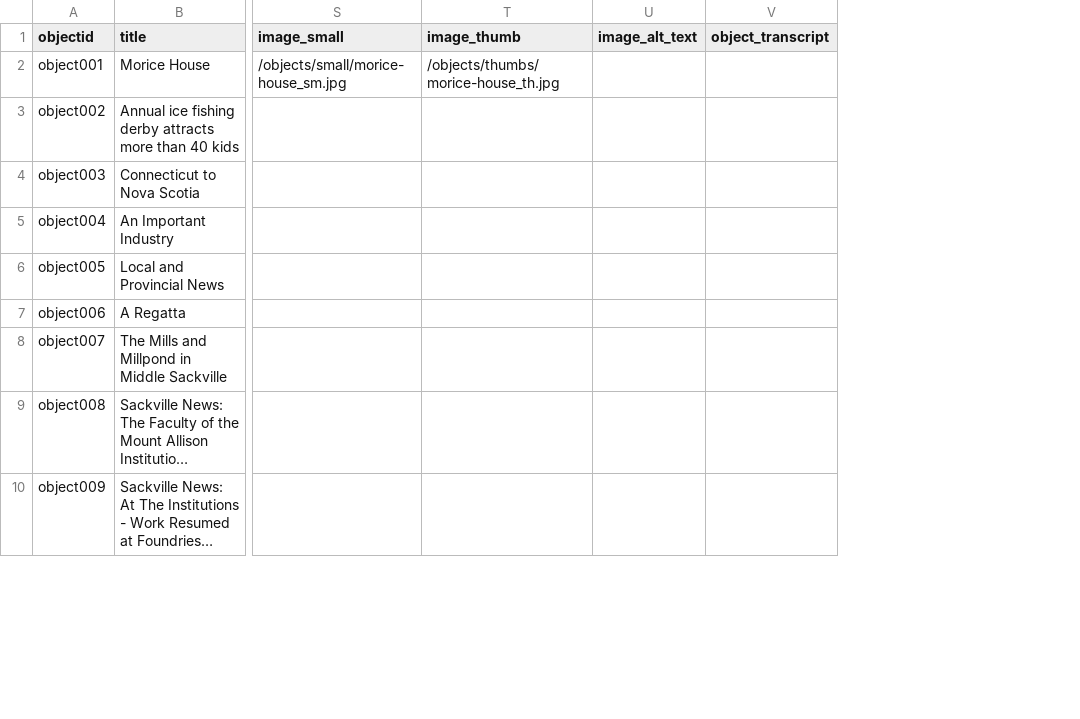
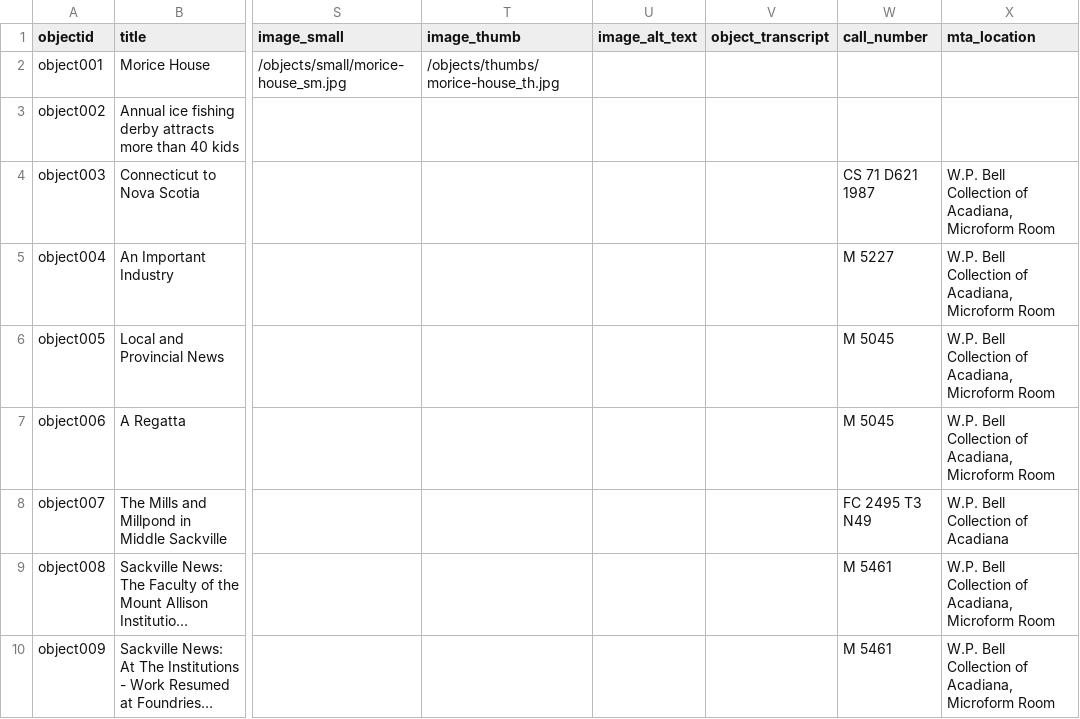
Before and after one commit to estregger/tantramar-prototype, a CSV file: _data/tantramar-prototype-metadata.csv, drawn as a sheet; only a part is shown, gaps mark what is left out; long unchanged cells end in …; the diff names each change by its address in the sheet, - before the commit and + after, or states it on an @@ line.

Commit message:
add call number and mta collection

```diff
--- a/_data/tantramar-prototype-metadata.csv
+++ b/_data/tantramar-prototype-metadata.csv
+column W (call_number), rows 4-10: CS 71 D621 1987 | M 5227 | M 5045 | M 5045 | FC 2495 T3 N49 | M 5461 | M 5461
+column X (mta_location), rows 4-10: W.P. Bell Collection of Acadiana, Microform Room | W.P. Bell Collection of Acadiana, Microform Room | W.P. Bell Collection of Acadiana, Microform Room | W.P. Bell Collection of Acadiana, Microform Room | W.P. Bell Collection of Acadiana | W.P. Bell Collection of Acadiana, Microform Room | W.P. Bell Collection of Acadiana, Microform Room
```
Also changed, not shown: _data/config-metadata.csv.
